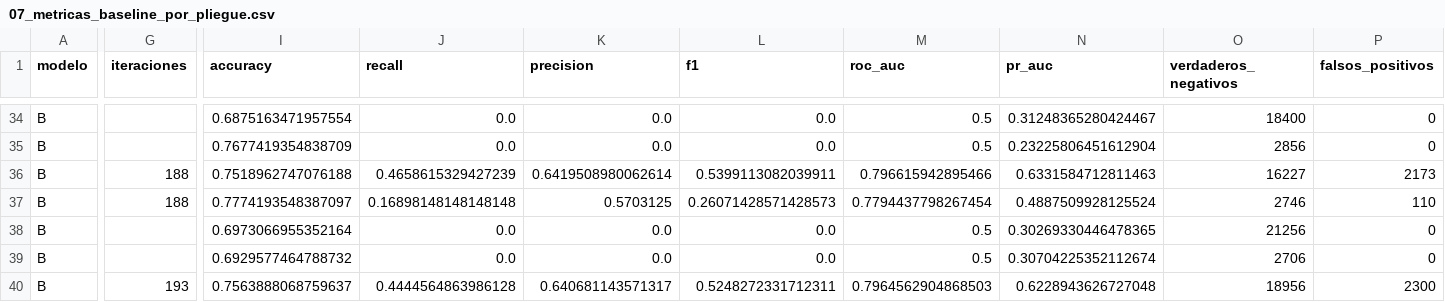
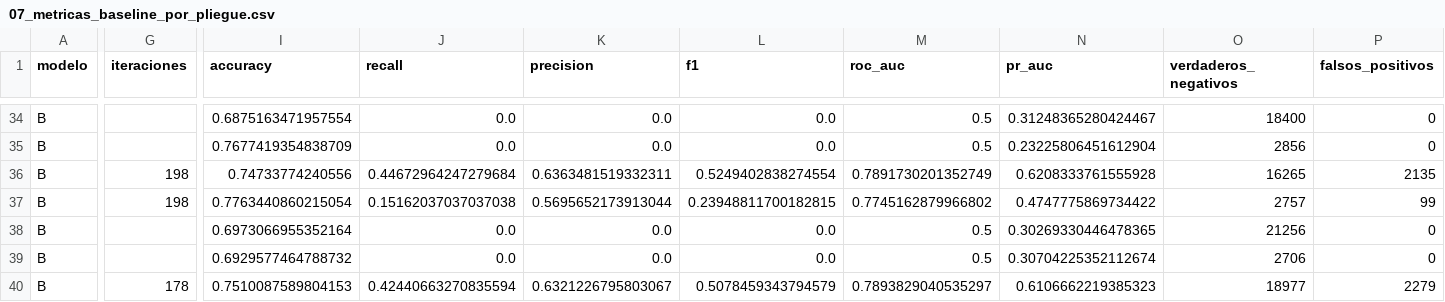
Before and after one commit to Fred-0606/Proyecto_Hospital, a CSV file: outputs/tables/07_metricas_baseline_por_pliegue.csv, drawn as a sheet; only a part is shown, gaps mark what is left out; the diff covers the shown part only; the diff names each change by its address in the sheet, - before the commit and + after, or states it on an @@ line.

```diff
--- a/outputs/tables/07_metricas_baseline_por_pliegue.csv
+++ b/outputs/tables/07_metricas_baseline_por_pliegue.csv
-G36:G37 (iteraciones): 188
+G36:G37 (iteraciones): 198
-I36 (accuracy): 0.7518962747076188
+I36 (accuracy): 0.74733774240556
-J36 (recall): 0.4658615329427239
+J36 (recall): 0.44672964247279684
-K36 (precision): 0.6419508980062614
+K36 (precision): 0.6363481519332311
-L36 (f1): 0.5399113082039911
+L36 (f1): 0.5249402838274554
-M36 (roc_auc): 0.796615942895466
+M36 (roc_auc): 0.7891730201352749
-N36 (pr_auc): 0.6331584712811463
+N36 (pr_auc): 0.6208333761555928
-O36 (verdaderos_negativos): 16227
+O36 (verdaderos_negativos): 16265
-P36 (falsos_positivos): 2173
+P36 (falsos_positivos): 2135
-I37 (accuracy): 0.7774193548387097
+I37 (accuracy): 0.7763440860215054
-J37 (recall): 0.16898148148148148
+J37 (recall): 0.15162037037037038
-K37 (precision): 0.5703125
+K37 (precision): 0.5695652173913044
-L37 (f1): 0.26071428571428573
+L37 (f1): 0.23948811700182815
-M37 (roc_auc): 0.7794437798267454
+M37 (roc_auc): 0.7745162879966802
-N37 (pr_auc): 0.4887509928125524
+N37 (pr_auc): 0.4747775869734422
-O37 (verdaderos_negativos): 2746
+O37 (verdaderos_negativos): 2757
-P37 (falsos_positivos): 110
+P37 (falsos_positivos): 99
-G40 (iteraciones): 193
+G40 (iteraciones): 178
-I40 (accuracy): 0.7563888068759637
+I40 (accuracy): 0.7510087589804153
-J40 (recall): 0.4444564863986128
+J40 (recall): 0.42440663270835594
-K40 (precision): 0.640681143571317
+K40 (precision): 0.6321226795803067
-L40 (f1): 0.5248272331712311
+L40 (f1): 0.5078459343794579
-M40 (roc_auc): 0.7964562904868503
+M40 (roc_auc): 0.7893829040535297
-N40 (pr_auc): 0.6228943626727048
+N40 (pr_auc): 0.6106662219385323
-O40 (verdaderos_negativos): 18956
+O40 (verdaderos_negativos): 18977
-P40 (falsos_positivos): 2300
+P40 (falsos_positivos): 2279
```
Also changed, not shown: 83 edited cells elsewhere in this file, outputs/tables/02_matriz_seleccion_variables.csv, outputs/tables/05_cardinalidad_desarrollo.csv, 31 other files.
